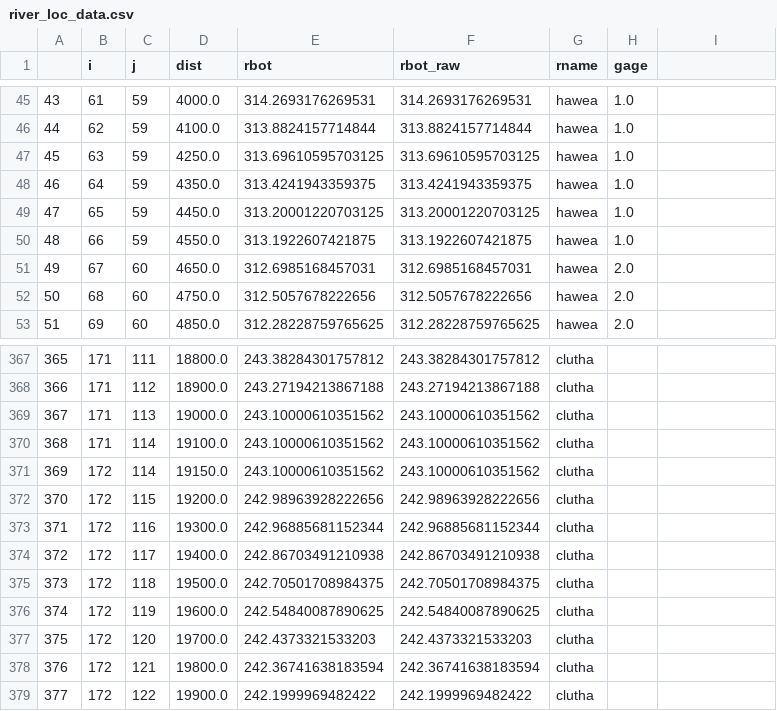
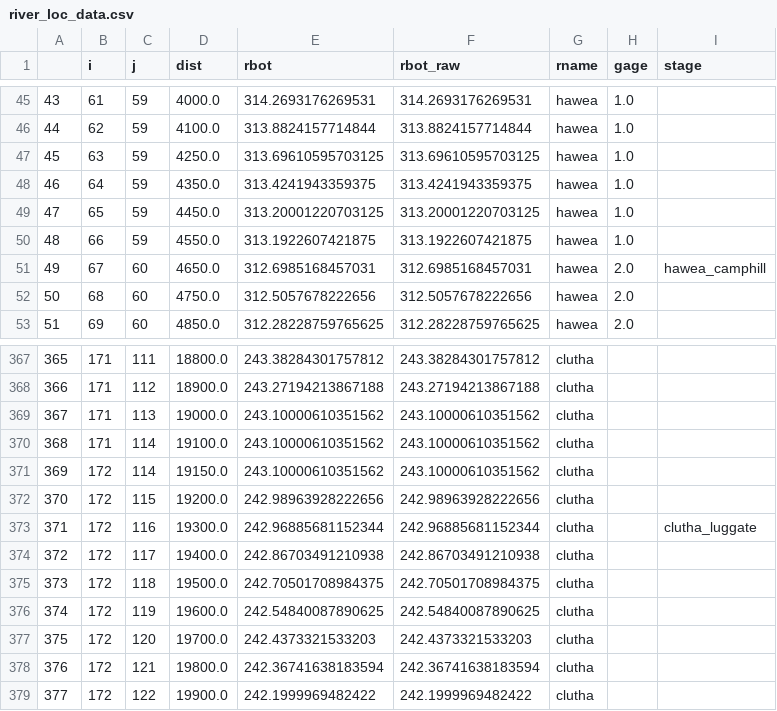
Before and after one commit to Komanawa-Solutions-Ltd/Z22031HAW_hawea-model, a CSV file: model_build/processed_input_data/river_loc_data.csv, drawn as a sheet; only a part is shown, gaps mark what is left out; the diff names each change by its address in the sheet, - before the commit and + after, or states it on an @@ line.

Commit message:
add stage locations for rivers

```diff
--- a/model_build/processed_input_data/river_loc_data.csv
+++ b/model_build/processed_input_data/river_loc_data.csv
-I1: (empty)
+I1: stage
-I51 (stage): (empty)
+I51 (stage): hawea_camphill
-I373 (stage): (empty)
+I373 (stage): clutha_luggate
```
Also changed, not shown: 1 other file.
